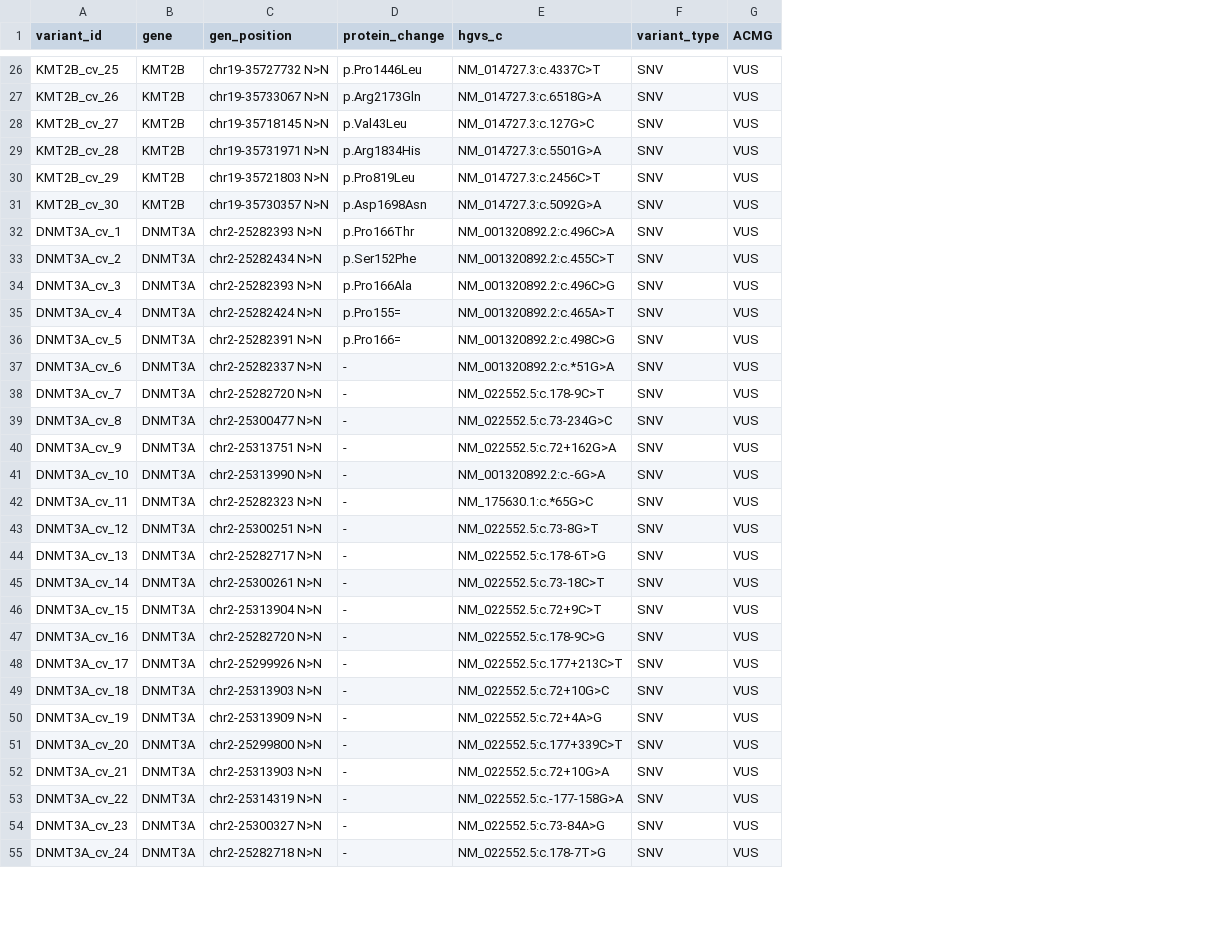
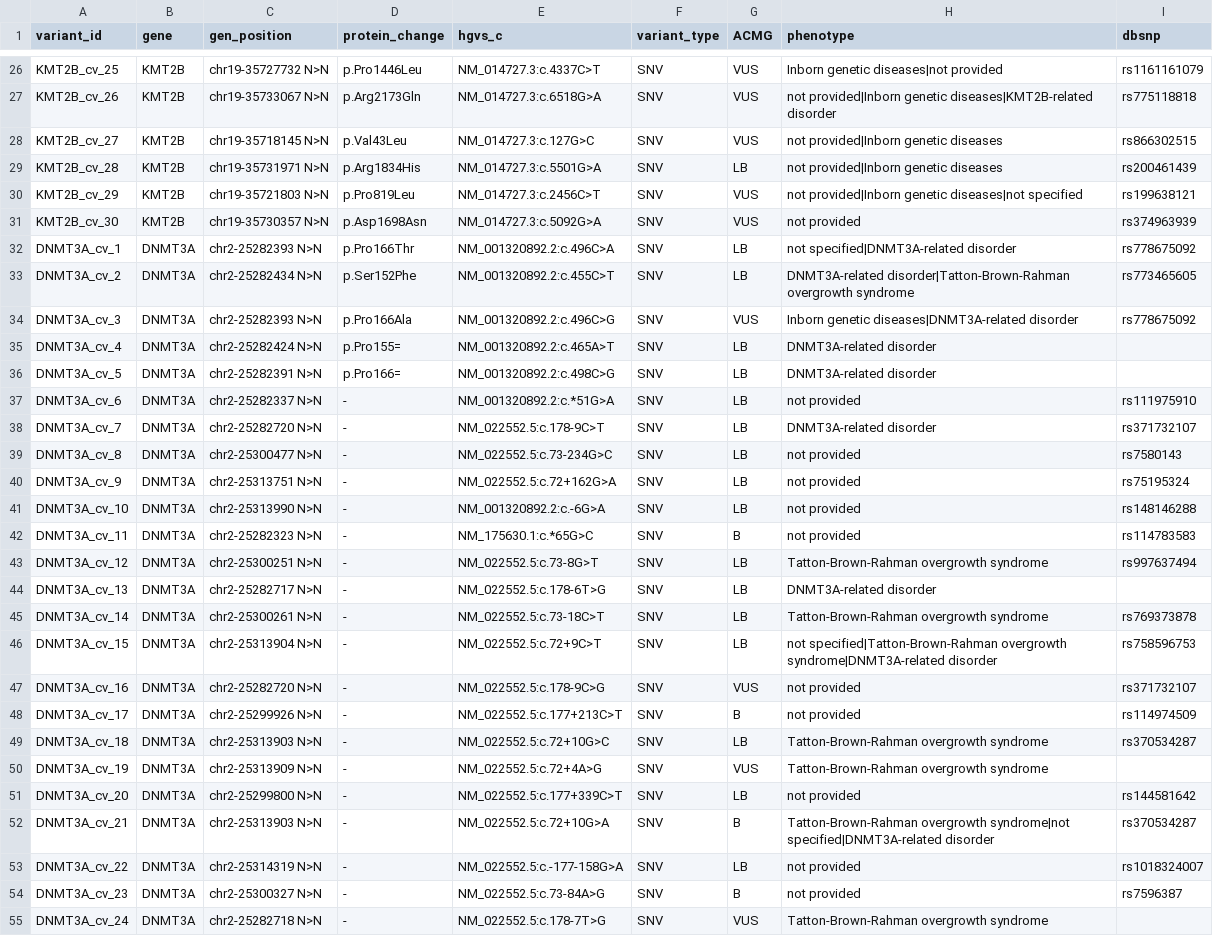
Before and after one commit to carlosgomezperez21/VizMut-lolliplot, a CSV file: data/variants_multigene_toy.csv, drawn as a sheet; only a part is shown, gaps mark what is left out; the diff covers the shown part only; the diff names each change by its address in the sheet, - before the commit and + after, or states it on an @@ line.

```diff
--- a/data/variants_multigene_toy.csv
+++ b/data/variants_multigene_toy.csv
+column H (phenotype), rows 26-55: Inborn genetic diseases|not provided | not provided|Inborn genetic diseases|KMT2B-related disorder | not provided|Inborn genetic diseases | not provided|Inborn genetic diseases | not provided|Inborn genetic diseases|not specified | not provided | not specified|DNMT3A-related disorder | DNMT3A-related disorder|Tatton-Brown-Rahman overgrowth syndrome | Inborn genetic diseases|DNMT3A-related disorder | DNMT3A-related disorder | DNMT3A-related disorder | not provided | DNMT3A-related disorder | not provided | not provided | not provided | not provided | Tatton-Brown-Rahman overgrowth syndrome | DNMT3A-related disorder | Tatton-Brown-Rahman overgrowth syndrome | not specified|Tatton-Brown-Rahman overgrowth syndrome|DNMT3A-related disorder | not provided | not provided | Tatton-Brown-Rahman overgrowth syndrome | Tatton-Brown-Rahman overgrowth syndrome | not provided | Tatton-Brown-Rahman overgrowth syndrome|not specified|DNMT3A-related disorder | not provided | not provided | Tatton-Brown-Rahman overgrowth syndrome
+column I (dbsnp), rows 26-54: rs1161161079 | rs775118818 | rs866302515 | rs200461439 | rs199638121 | rs374963939 | rs778675092 | rs773465605 | rs778675092 |  |  | rs111975910 | rs371732107 | rs7580143 | rs75195324 | rs148146288 | rs114783583 | rs997637494 |  | rs769373878 | rs758596753 | rs371732107 | rs114974509 | rs370534287 |  | rs144581642 | rs370534287 | rs1018324007 | rs7596387
-G29 (ACMG): VUS
+G29 (ACMG): LB
-G32:G33 (ACMG): VUS
+G32:G33 (ACMG): LB
-G35:G41 (ACMG): VUS
+G35:G41 (ACMG): LB
-G42 (ACMG): VUS
+G42 (ACMG): B
-G43:G46 (ACMG): VUS
+G43:G46 (ACMG): LB
-G48 (ACMG): VUS
+G48 (ACMG): B
-G49 (ACMG): VUS
+G49 (ACMG): LB
-G51 (ACMG): VUS
+G51 (ACMG): LB
-G52 (ACMG): VUS
+G52 (ACMG): B
-G53 (ACMG): VUS
+G53 (ACMG): LB
-G54 (ACMG): VUS
+G54 (ACMG): B
```
Also changed, not shown: 32 edited cells elsewhere in this file, data/variant_kmt2b_toy.csv, 4 other files.
